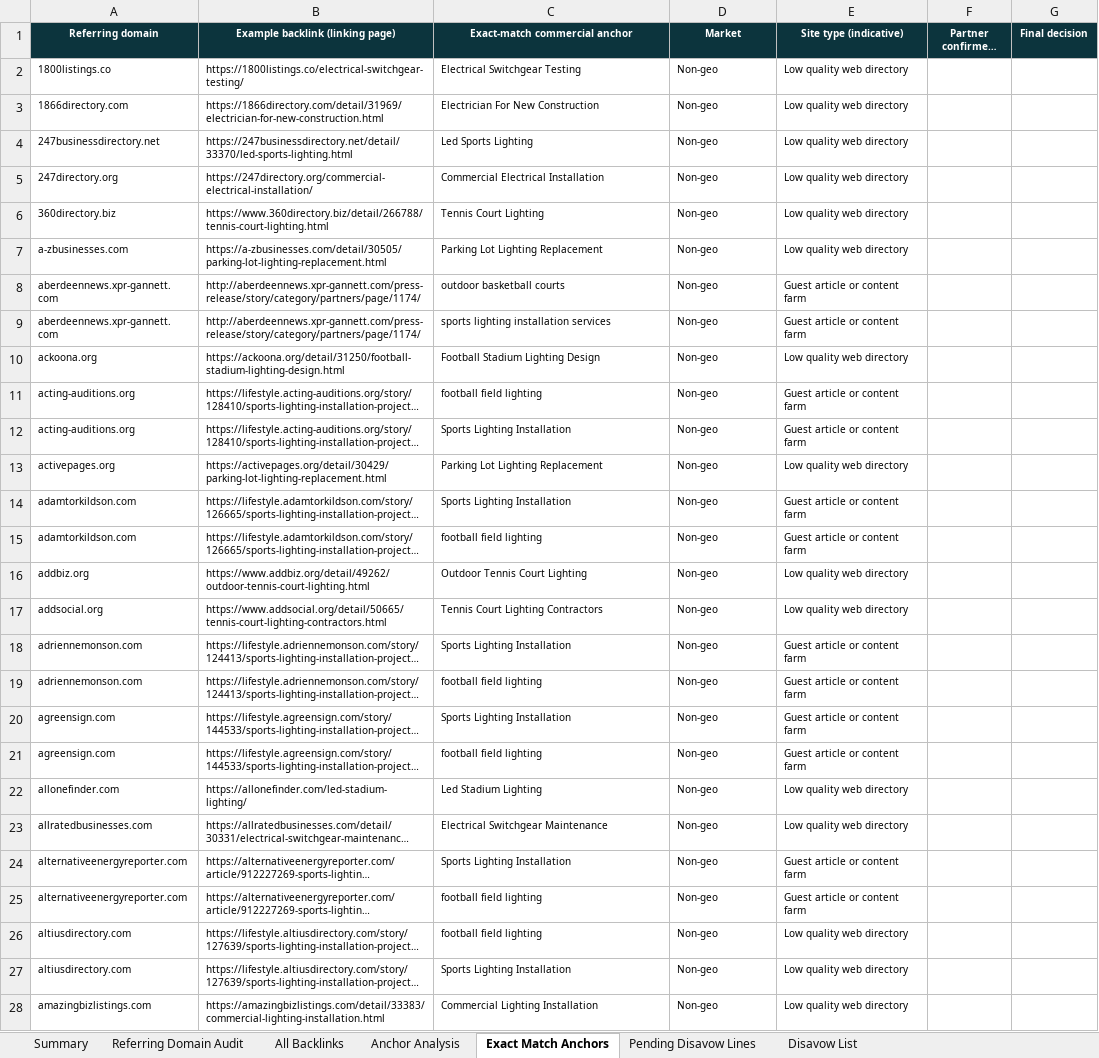
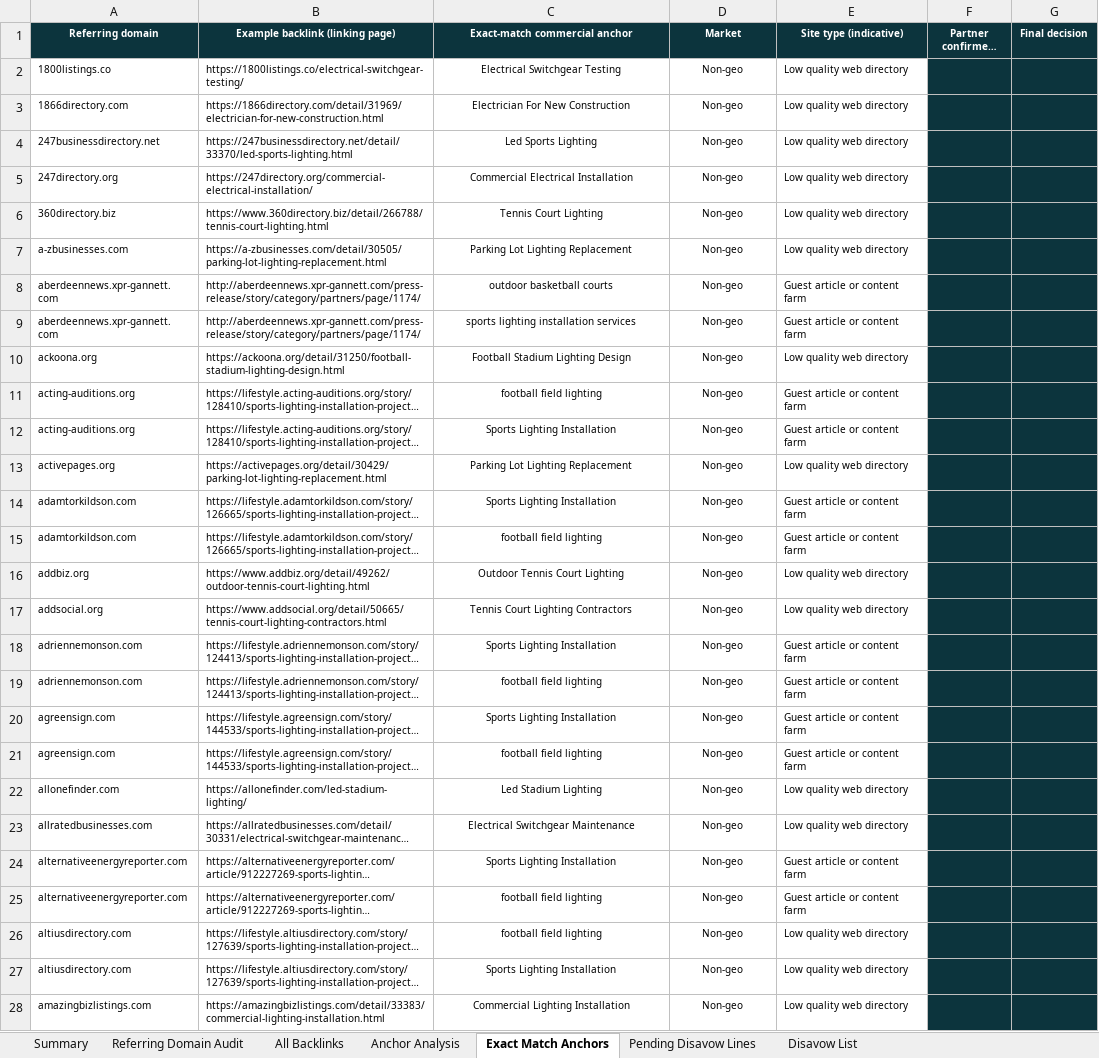
Before and after one commit to fahadahmad-ship-it/test, an Excel workbook: output/KBElectric_Backlinks_Audit.xlsx, sheet Exact Match Anchors, drawn as a sheet; only a part is shown; long unchanged cells end in …; values as stored, in another font and other column widths than the file's, no borders; the diff covers the shown part only; the diff names each change by its address in the sheet, - before the commit and + after, or states it on an @@ line.

```diff
--- a/output/KBElectric_Backlinks_Audit.xlsx (sheet Exact Match Anchors)
+++ b/output/KBElectric_Backlinks_Audit.xlsx (sheet Exact Match Anchors)
-C2:D28 alignment: left
+C2:D28 alignment: center
-F2:G28 fill: none
+F2:G28 fill: #0C343D
```
Also changed, not shown: cell formats elsewhere in this sheet, sheet Referring Domain Audit, sheet All Backlinks, sheet Anchor Analysis, sheet Summary, 2 other files.
